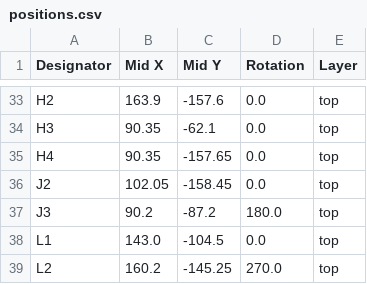
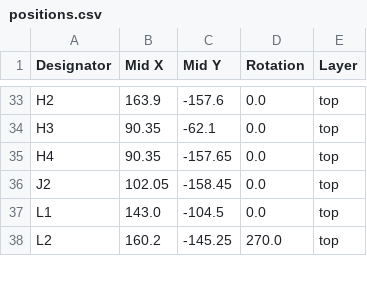
Before and after one commit to nykleban/rx5808-video-receiver, a CSV file: production/positions.csv, drawn as a sheet; only a part is shown, gaps mark what is left out.

```diff
--- a/production/positions.csv
+++ b/production/positions.csv
@@ -36,3 +36,2 @@ H4,90.35,-157.65,0.0,top
 J2,102.05,-158.45,0.0,top
-J3,90.2,-87.2,180.0,top
 L1,143.0,-104.5,0.0,top
```
Also changed, not shown: production/bom.csv, 12 other files.
